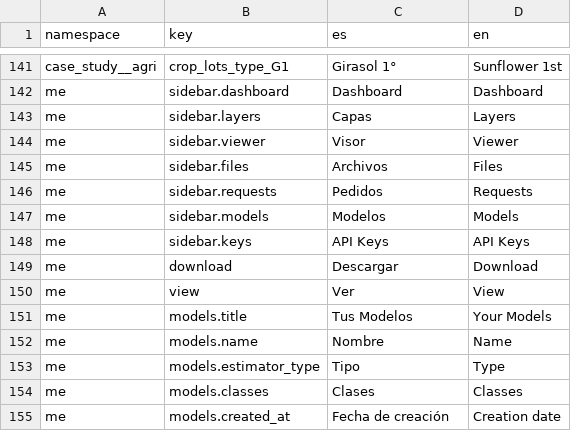
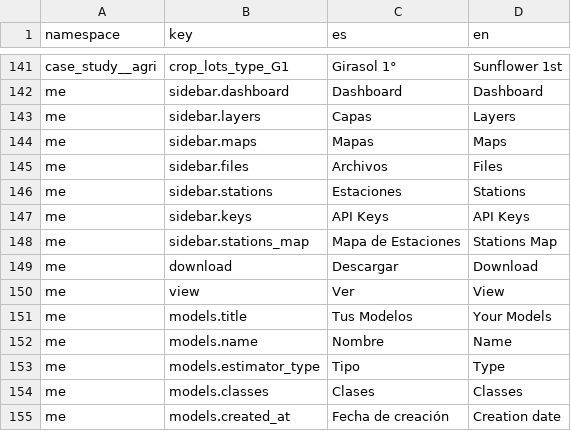
Before and after one commit to undp/satlomas-front, a CSV file: i18n.csv, drawn as a sheet; only a part is shown, gaps mark what is left out.

Commit message:
Update home sidebar

```diff
--- a/i18n.csv
+++ b/i18n.csv
@@ -143,7 +143,7 @@ me,sidebar.dashboard,Dashboard,Dashboard
 me,sidebar.layers,Capas,Layers
-me,sidebar.viewer,Visor,Viewer
+me,sidebar.maps,Mapas,Maps
 me,sidebar.files,Archivos,Files
-me,sidebar.requests,Pedidos,Requests
-me,sidebar.models,Modelos,Models
+me,sidebar.stations,Estaciones,Stations
 me,sidebar.keys,API Keys,API Keys
+me,sidebar.stations_map,Mapa de Estaciones,Stations Map
 me,download,Descargar,Download
```
Also changed, not shown: 3 other files.
